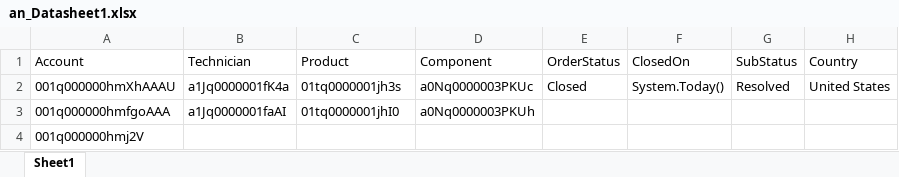
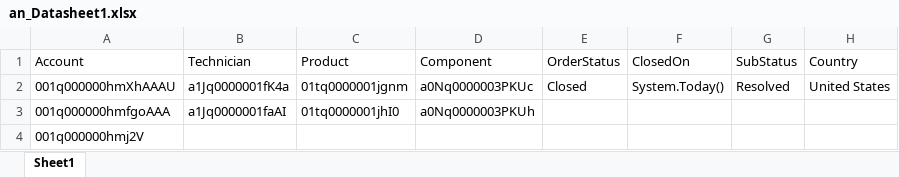
Before and after one commit to AbdulSvmx/Sahi_Project_Lightning, an Excel workbook: svmx/test_lab/test_cases/analytics/an_excleData/an_Datasheet1.xlsx, sheet Sheet1, drawn as a sheet; only a part is shown; values as stored, in another font and other column widths than the file's, no borders; the diff names each change by its address in the sheet, - before the commit and + after, or states it on an @@ line.

Commit message:
Made changes to the data sheet
Made changes to the data sheet

```diff
--- a/svmx/test_lab/test_cases/analytics/an_excleData/an_Datasheet1.xlsx (sheet Sheet1)
+++ b/svmx/test_lab/test_cases/analytics/an_excleData/an_Datasheet1.xlsx (sheet Sheet1)
-C2 (Product): 01tq0000001jh3s
+C2 (Product): 01tq0000001jgnm
```
